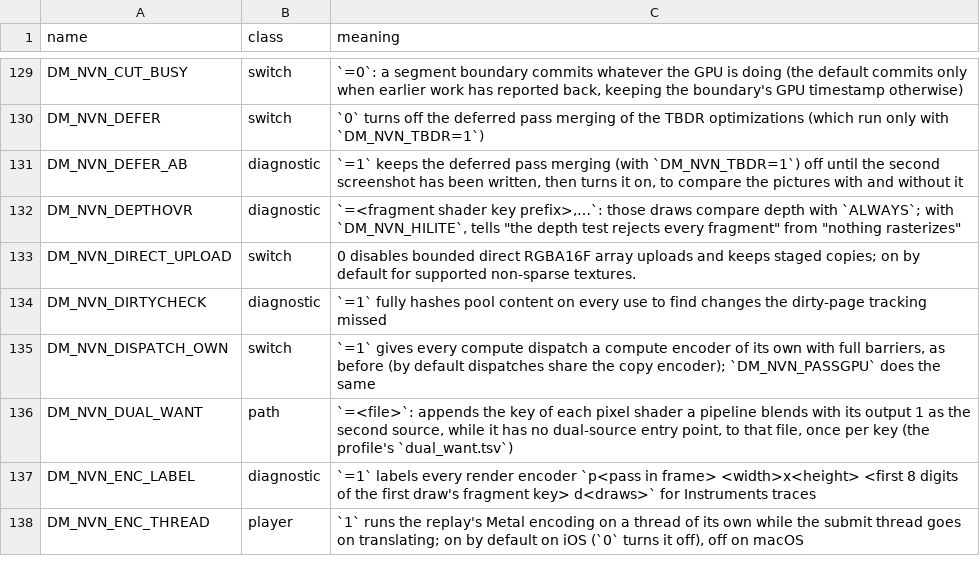
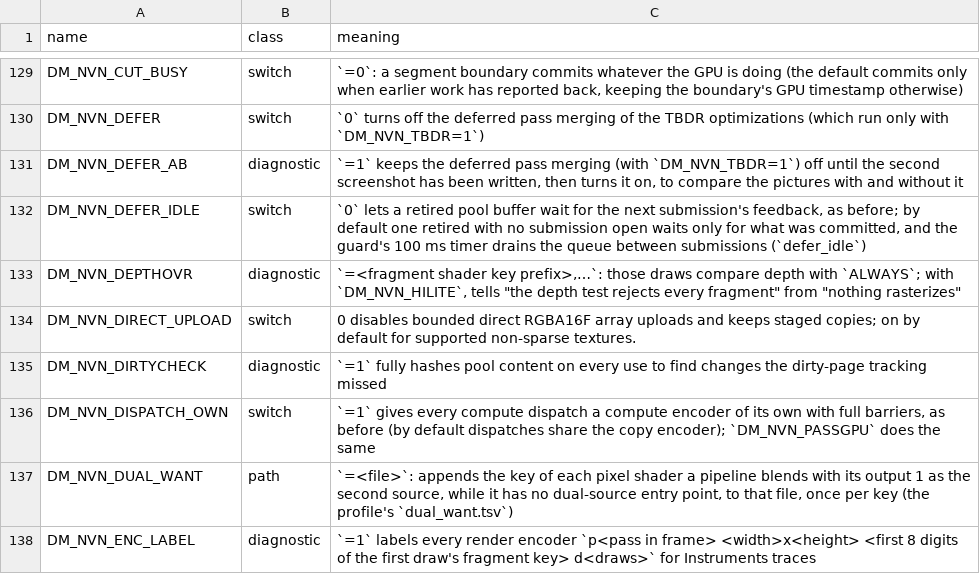
Before and after one commit to john62036203-ops/NXNativeWindows, a TSV file: docs/env_switches.tsv, drawn as a sheet; only a part is shown, gaps mark what is left out; the shorter side is filled out with more unchanged rows; the diff names each change by its address in the sheet, - before the commit and + after, or states it on an @@ line.

```diff
--- a/docs/env_switches.tsv
+++ b/docs/env_switches.tsv
+row 132: DM_NVN_DEFER_IDLE | switch | `0` lets a retired pool buffer wait for the next submission's feedback, as before; by default one retired with no submission open waits only for what was committed, and the guard's 100 ms timer drains the queue between submissions (`defer_idle`)
```
Also changed, not shown: 1 other file.
